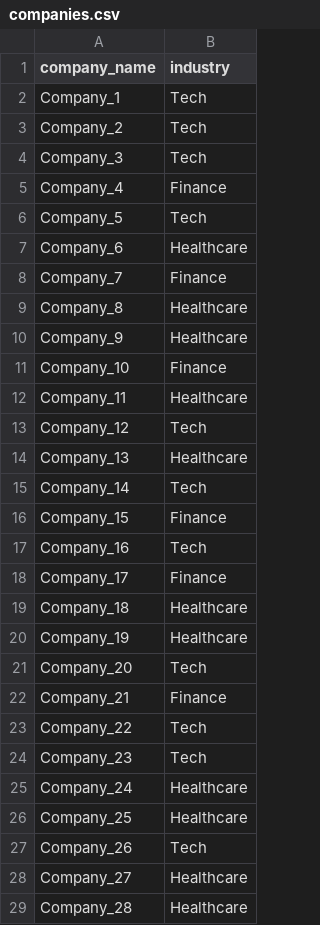
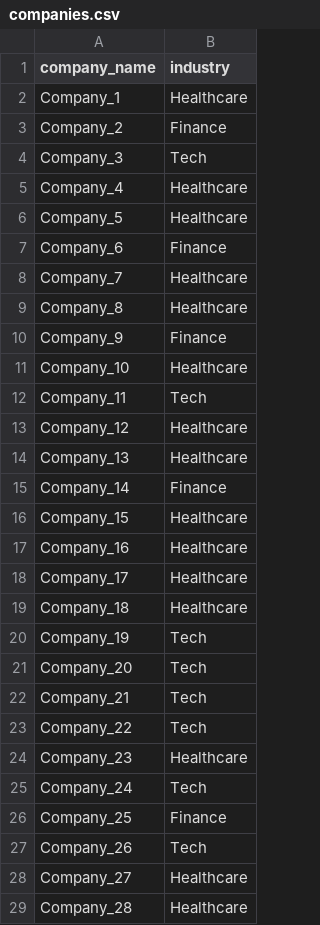
Before and after one commit to sobabatu1/Job-Market-Pipeline-Data-Engineering-, a CSV file: data/raw/companies.csv, drawn as a sheet; only a part is shown; the diff covers the shown part only.

```diff
--- a/data/raw/companies.csv
+++ b/data/raw/companies.csv
@@ -1,27 +1,27 @@
 company_name,industry
-Company_1,Tech
-Company_2,Tech
+Company_1,Healthcare
+Company_2,Finance
 Company_3,Tech
-Company_4,Finance
-Company_5,Tech
-Company_6,Healthcare
-Company_7,Finance
+Company_4,Healthcare
+Company_5,Healthcare
+Company_6,Finance
+Company_7,Healthcare
 Company_8,Healthcare
-Company_9,Healthcare
-Company_10,Finance
-Company_11,Healthcare
-Company_12,Tech
+Company_9,Finance
+Company_10,Healthcare
+Company_11,Tech
+Company_12,Healthcare
 Company_13,Healthcare
-Company_14,Tech
-Company_15,Finance
-Company_16,Tech
-Company_17,Finance
+Company_14,Finance
+Company_15,Healthcare
+Company_16,Healthcare
+Company_17,Healthcare
 Company_18,Healthcare
-Company_19,Healthcare
+Company_19,Tech
 Company_20,Tech
-Company_21,Finance
+Company_21,Tech
 Company_22,Tech
-Company_23,Tech
-Company_24,Healthcare
-Company_25,Healthcare
+Company_23,Healthcare
+Company_24,Tech
+Company_25,Finance
 Company_26,Tech
```
Also changed, not shown: 15 edited cells elsewhere in this file, 22 other files.
